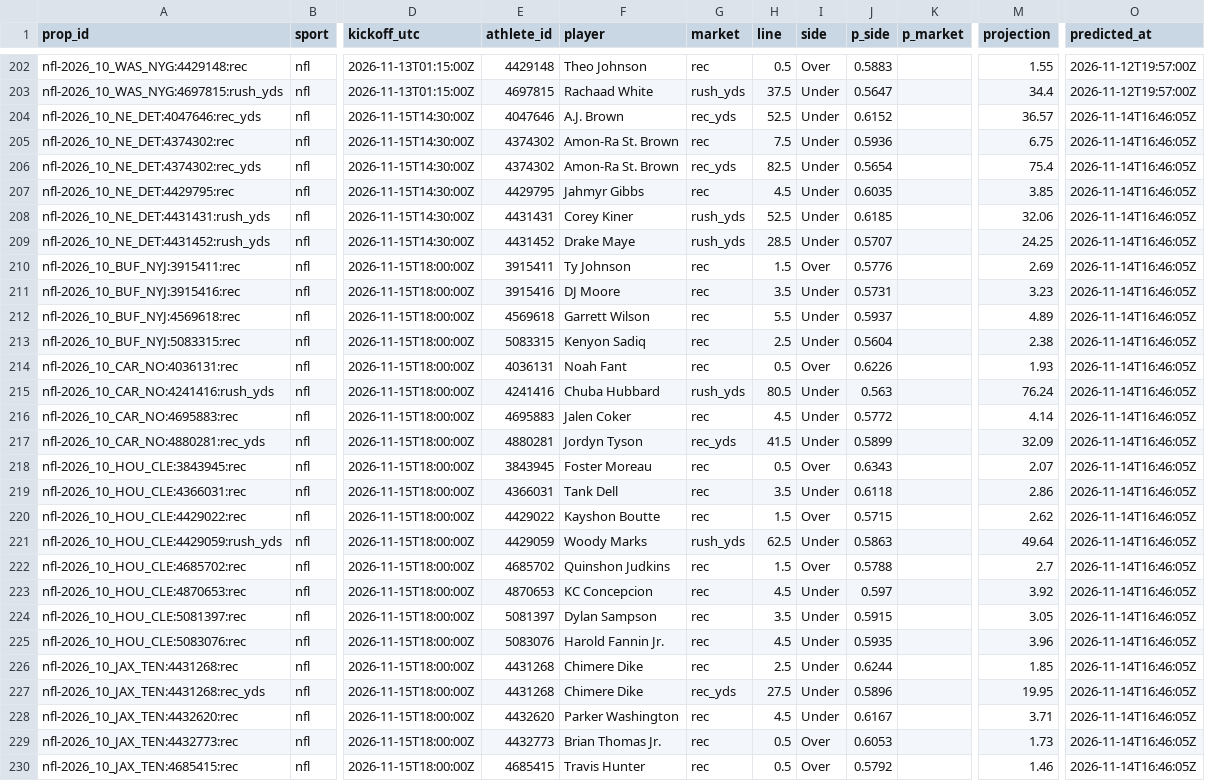
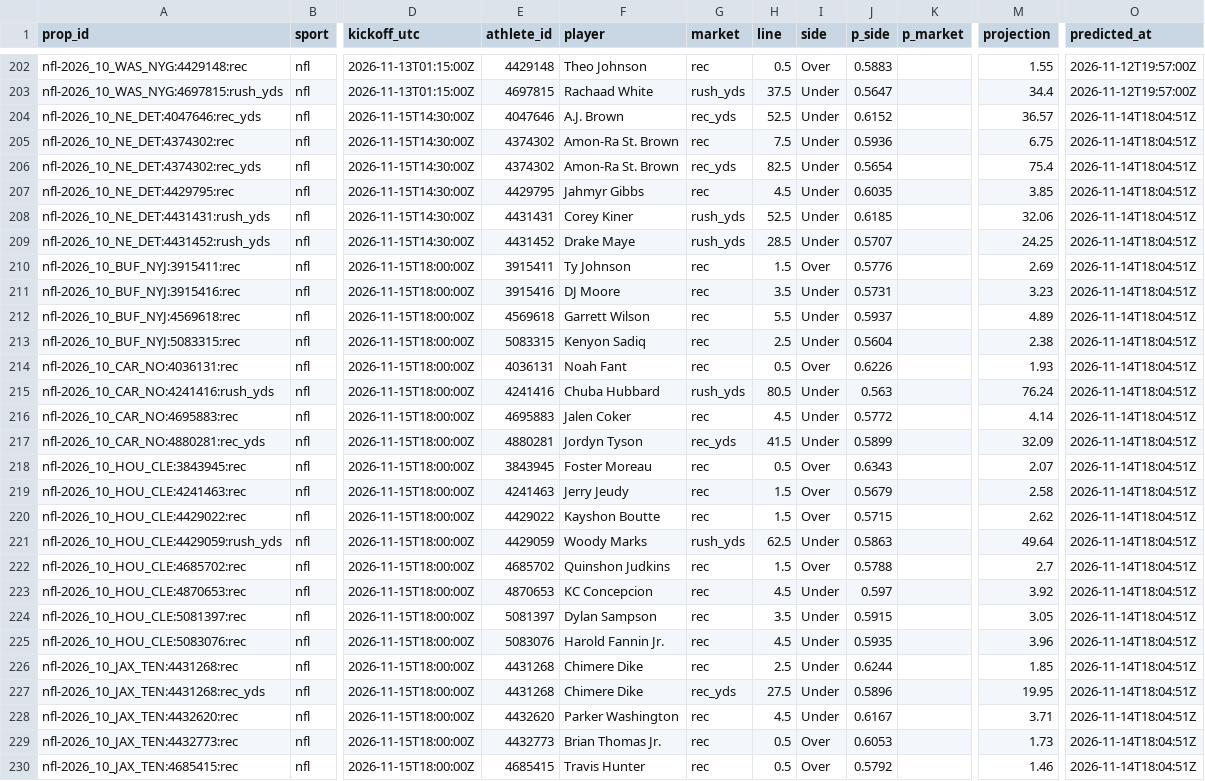
Before and after one commit to pknsubuga07/pl-forecast, a CSV file: data/ledger/nfl_props.csv, drawn as a sheet; only a part is shown, gaps mark what is left out; the diff covers the shown part only; the diff names each change by its address in the sheet, - before the commit and + after, or states it on an @@ line.

```diff
--- a/data/ledger/nfl_props.csv
+++ b/data/ledger/nfl_props.csv
-O204:O230 (predicted_at): 2026-11-14T16:46:05Z
+O204:O230 (predicted_at): 2026-11-14T18:04:51Z
-A219 (prop_id): nfl-2026_10_HOU_CLE:4366031:rec
+A219 (prop_id): nfl-2026_10_HOU_CLE:4241463:rec
-E219 (athlete_id): 4366031
+E219 (athlete_id): 4241463
-F219 (player): Tank Dell
+F219 (player): Jerry Jeudy
-H219 (line): 3.5
+H219 (line): 1.5
-I219 (side): Under
+I219 (side): Over
-J219 (p_side): 0.6118
+J219 (p_side): 0.5679
-M219 (projection): 2.86
+M219 (projection): 2.58
```
Also changed, not shown: 3 added rows, 2 removed rows and 60 edited cells elsewhere in this file, data/ledger/nba_predictions.csv, data/ledger/nba_props.csv, 14 other files.
